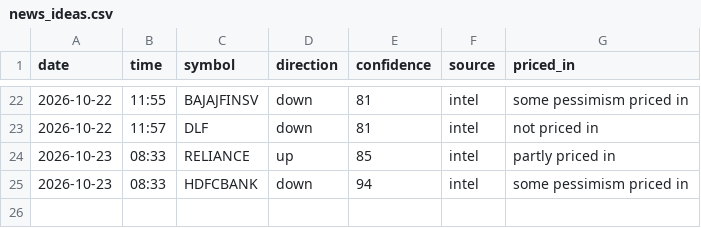
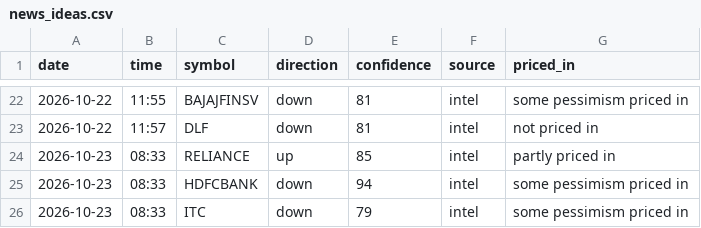
Before and after one commit to vishnupadma007-oss/Stock-market-scanner-of-India, a CSV file: journal/news_ideas.csv, drawn as a sheet; only a part is shown, gaps mark what is left out.

```diff
--- a/journal/news_ideas.csv
+++ b/journal/news_ideas.csv
@@ -25 +25,2 @@ date,time,symbol,direction,confidence,source,priced_in
 2026-10-23,08:33,HDFCBANK,down,94,intel,some pessimism priced in
+2026-10-23,08:33,ITC,down,79,intel,some pessimism priced in
```
Also changed, not shown: 4 other files.
